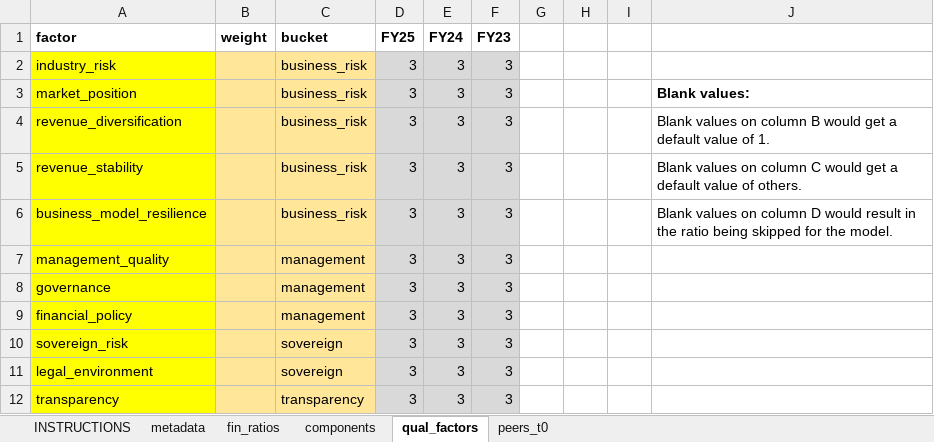
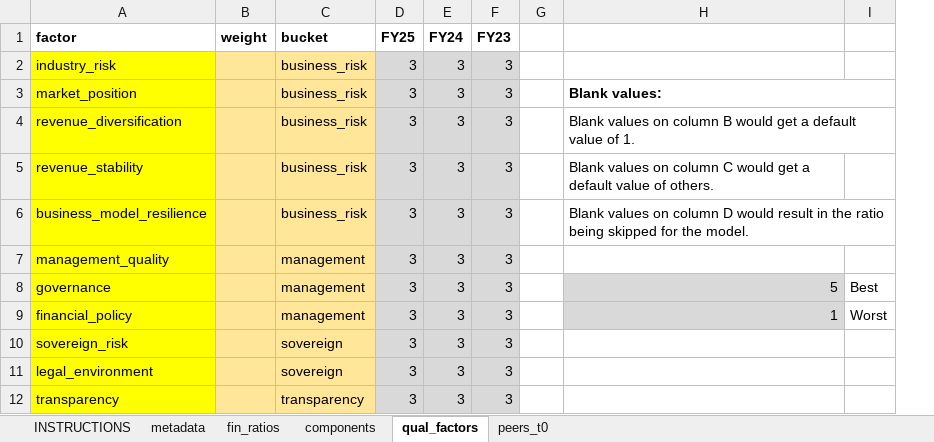
Before and after one commit to snlabs-tech/SN-Rating-Model, an Excel workbook: src/input/sn_rating_input.xlsx, sheet qual_factors, drawn as a sheet; values as stored, in another font and other column widths than the file's, no borders; removed rows and columns are numbered as before the commit, all else as after; the diff names each change by its address in the sheet, - before the commit and + after, or states it on an @@ line.

```diff
--- a/src/input/sn_rating_input.xlsx (sheet qual_factors)
+++ b/src/input/sn_rating_input.xlsx (sheet qual_factors)
-column H, empty
-column I, empty
+column I, rows 8-9: Best | Worst
+H3:I3 merged
+H4:I4 merged
+H6:I6 merged
-H8: (empty)
+H8: 5
-H8:H9 fill: none
+H8:H9 fill: #D9D9D9
-H9: (empty)
+H9: 1
```
Also changed, not shown: sheet fin_ratios, src/input/sn_rating_config.xlsx, windows_bundle/input/sn_rating_config.xlsx, 1 other file.
